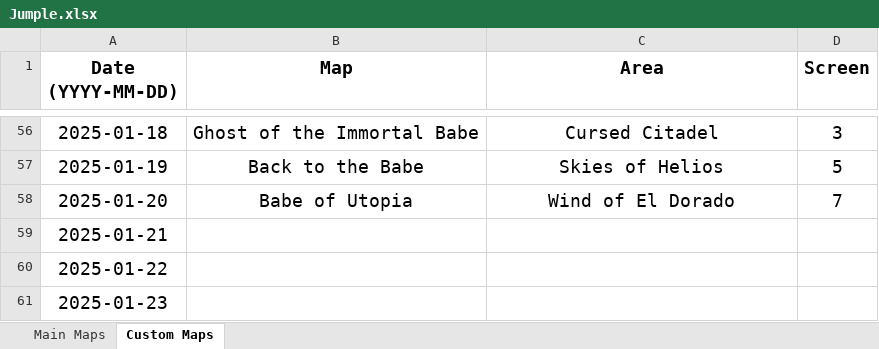
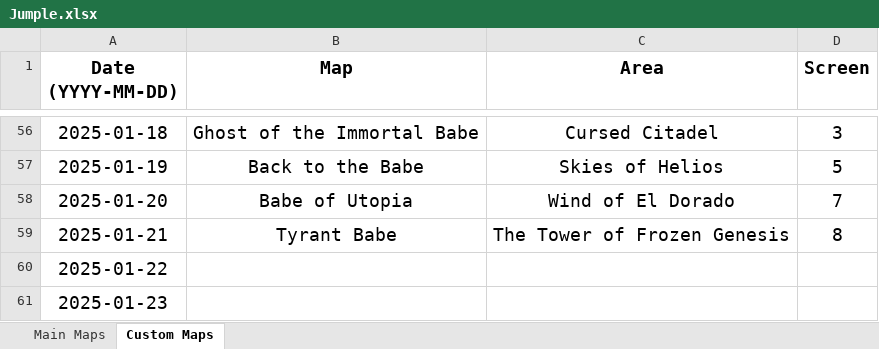
Before and after one commit to Rifre1/Jump-King-Statistics, an Excel workbook: Jumple/Jumple.xlsx, sheet Custom Maps, drawn as a sheet; only a part is shown, gaps mark what is left out; values as stored, in another font and other column widths than the file's, no borders; the diff names each change by its address in the sheet, - before the commit and + after, or states it on an @@ line.

```diff
--- a/Jumple/Jumple.xlsx (sheet Custom Maps)
+++ b/Jumple/Jumple.xlsx (sheet Custom Maps)
-B59 (Map): (empty)
+B59 (Map): Tyrant Babe
-C59 (Area): (empty)
+C59 (Area): The Tower of Frozen Genesis
-D59 (Screen): (empty)
+D59 (Screen): 8
```
Also changed, not shown: sheet Main Maps, 2 other files.
